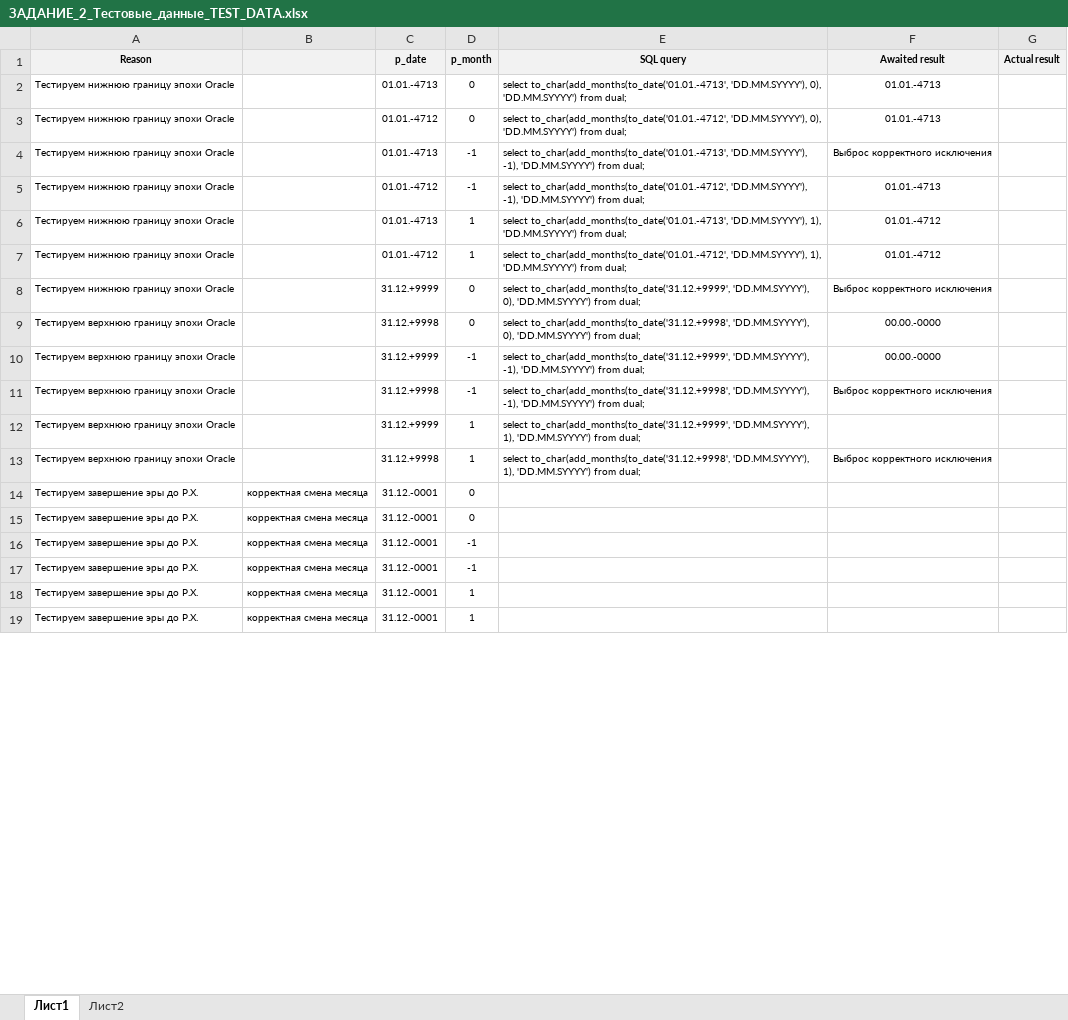
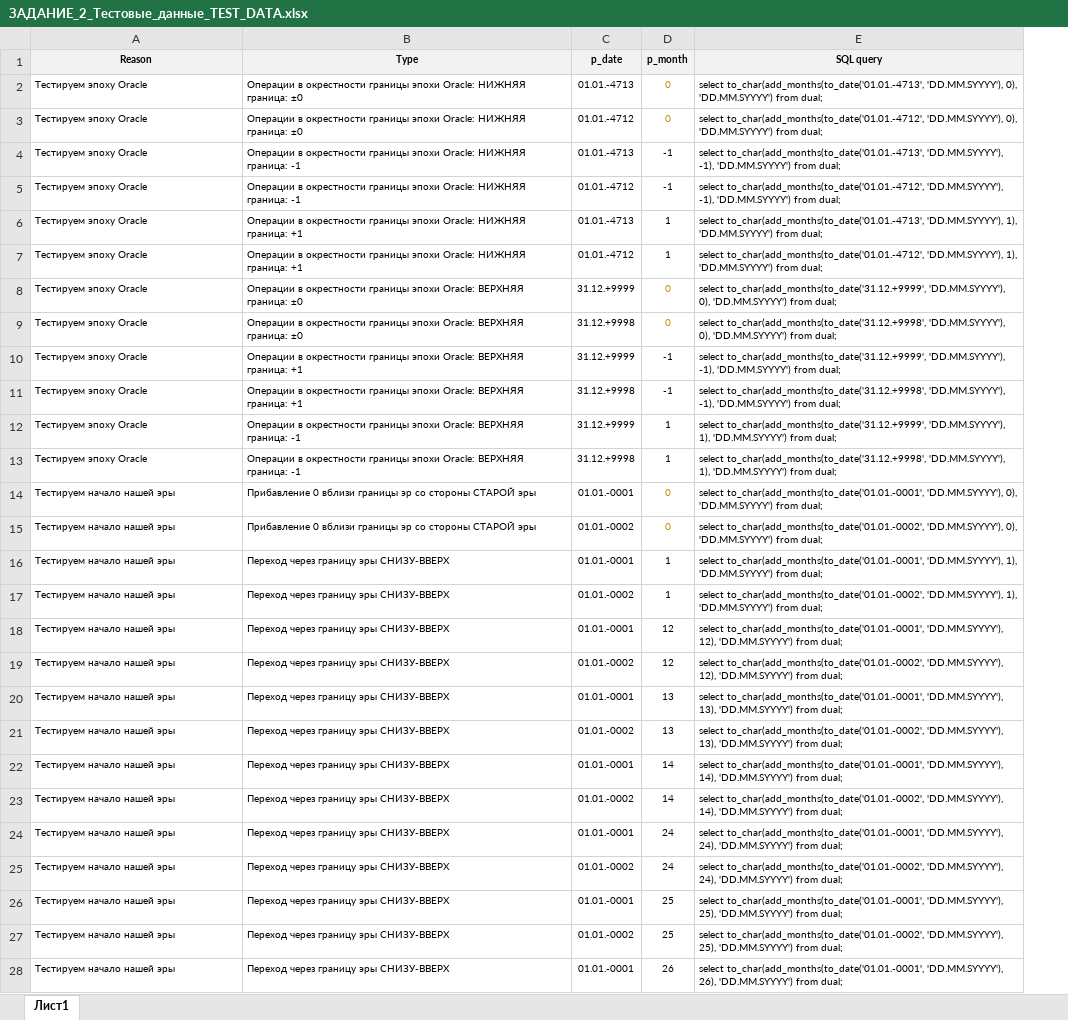
Before and after one commit to UsabilitySpace/InterviewTestTask_CFT, an Excel workbook: ЗАДАНИЕ_2__Протестировать_функцию/ЗАДАНИЕ_2_Тестовые_данные_TEST_DATA.xlsx, sheet Лист1, drawn as a sheet; only a part is shown; values as stored, in another font and other column widths than the file's, no borders; removed rows and columns are numbered as before the commit, all else as after; the diff covers the shown part only; the diff names each change by its address in the sheet, - before the commit and + after, or states it on an @@ line.

```diff
--- a/ЗАДАНИЕ_2__Протестировать_функцию/ЗАДАНИЕ_2_Тестовые_данные_TEST_DATA.xlsx (sheet Лист1)
+++ b/ЗАДАНИЕ_2__Протестировать_функцию/ЗАДАНИЕ_2_Тестовые_данные_TEST_DATA.xlsx (sheet Лист1)
-sheet tab: Лист2
-column B, empty
+column B (Type), rows 2-13: Операции в окрестности границы эпохи Oracle: НИЖНЯЯ граница: ±0 | Операции в окрестности границы эпохи Oracle: НИЖНЯЯ граница: ±0 | Операции в окрестности границы эпохи Oracle: НИЖНЯЯ граница: -1 | Операции в окрестности границы эпохи Oracle: НИЖНЯЯ граница: -1 | Операции в окрестности границы эпохи Oracle: НИЖНЯЯ граница: +1 | Операции в окрестности границы эпохи Oracle: НИЖНЯЯ граница: +1 | Операции в окрестности границы эпохи Oracle: ВЕРХНЯЯ граница: ±0 | Операции в окрестности границы эпохи Oracle: ВЕРХНЯЯ граница: ±0 | Операции в окрестности границы эпохи Oracle: ВЕРХНЯЯ граница: +1 | Операции в окрестности границы эпохи Oracle: ВЕРХНЯЯ граница: +1 | Операции в окрестности границы эпохи Oracle: ВЕРХНЯЯ граница: -1 | Операции в окрестности границы эпохи Oracle: ВЕРХНЯЯ граница: -1
@@ column F (Awaited result) hidden, rows 2-13: 01.01.-4713 | 01.01.-4713 | Выброс корректного исключения | 01.01.-4713 | 01.01.-4712 | 01.01.-4712 | Выброс корректного исключения | 00.00.-0000 | 00.00.-0000 | Выброс корректного исключения |  | Выброс корректного исключения @@
@@ column G (Actual result) hidden, empty @@
-A2:A8 (Reason): Тестируем нижнюю границу эпохи Oracle
+A2:A8 (Reason): Тестируем эпоху Oracle
-D2:D3 text colour: black
+D2:D3 text colour: #BF9000
-D8:D9 text colour: black
+D8:D9 text colour: #BF9000
-A9:A13 (Reason): Тестируем верхнюю границу эпохи Oracle
+A9:A13 (Reason): Тестируем эпоху Oracle
-row 14: Тестируем завершение эры до Р.Х. | корректная смена месяца | 31.12.-0001 | 0
-row 15: Тестируем завершение эры до Р.Х. | корректная смена месяца | 31.12.-0001 | 0
-row 16: Тестируем завершение эры до Р.Х. | корректная смена месяца | 31.12.-0001 | -1
-row 17: Тестируем завершение эры до Р.Х. | корректная смена месяца | 31.12.-0001 | -1
-row 18: Тестируем завершение эры до Р.Х. | корректная смена месяца | 31.12.-0001 | 1
-row 19: Тестируем завершение эры до Р.Х. | корректная смена месяца | 31.12.-0001 | 1
+row 14: Тестируем начало нашей эры | Прибавление 0 вблизи границы эр со стороны СТАРОЙ эры | 01.01.-0001 | 0 | select to_char(add_months(to_date('01.01.-0001', 'DD.MM.SYYYY'), 0), 'DD.MM.SYYYY') from dual;
+row 15: Тестируем начало нашей эры | Прибавление 0 вблизи границы эр со стороны СТАРОЙ эры | 01.01.-0002 | 0 | select to_char(add_months(to_date('01.01.-0002', 'DD.MM.SYYYY'), 0), 'DD.MM.SYYYY') from dual;
+row 16: Тестируем начало нашей эры | Переход через границу эры СНИЗУ-ВВЕРХ | 01.01.-0001 | 1 | select to_char(add_months(to_date('01.01.-0001', 'DD.MM.SYYYY'), 1), 'DD.MM.SYYYY') from dual;
+row 17: Тестируем начало нашей эры | Переход через границу эры СНИЗУ-ВВЕРХ | 01.01.-0002 | 1 | select to_char(add_months(to_date('01.01.-0002', 'DD.MM.SYYYY'), 1), 'DD.MM.SYYYY') from dual;
+row 18: Тестируем начало нашей эры | Переход через границу эры СНИЗУ-ВВЕРХ | 01.01.-0001 | 12 | select to_char(add_months(to_date('01.01.-0001', 'DD.MM.SYYYY'), 12), 'DD.MM.SYYYY') from dual;
+row 19: Тестируем начало нашей эры | Переход через границу эры СНИЗУ-ВВЕРХ | 01.01.-0002 | 12 | select to_char(add_months(to_date('01.01.-0002', 'DD.MM.SYYYY'), 12), 'DD.MM.SYYYY') from dual;
+row 20: Тестируем начало нашей эры | Переход через границу эры СНИЗУ-ВВЕРХ | 01.01.-0001 | 13 | select to_char(add_months(to_date('01.01.-0001', 'DD.MM.SYYYY'), 13), 'DD.MM.SYYYY') from dual;
+row 21: Тестируем начало нашей эры | Переход через границу эры СНИЗУ-ВВЕРХ | 01.01.-0002 | 13 | select to_char(add_months(to_date('01.01.-0002', 'DD.MM.SYYYY'), 13), 'DD.MM.SYYYY') from dual;
+row 22: Тестируем начало нашей эры | Переход через границу эры СНИЗУ-ВВЕРХ | 01.01.-0001 | 14 | select to_char(add_months(to_date('01.01.-0001', 'DD.MM.SYYYY'), 14), 'DD.MM.SYYYY') from dual;
+row 23: Тестируем начало нашей эры | Переход через границу эры СНИЗУ-ВВЕРХ | 01.01.-0002 | 14 | select to_char(add_months(to_date('01.01.-0002', 'DD.MM.SYYYY'), 14), 'DD.MM.SYYYY') from dual;
+row 24: Тестируем начало нашей эры | Переход через границу эры СНИЗУ-ВВЕРХ | 01.01.-0001 | 24 | select to_char(add_months(to_date('01.01.-0001', 'DD.MM.SYYYY'), 24), 'DD.MM.SYYYY') from dual;
+row 25: Тестируем начало нашей эры | Переход через границу эры СНИЗУ-ВВЕРХ | 01.01.-0002 | 24 | select to_char(add_months(to_date('01.01.-0002', 'DD.MM.SYYYY'), 24), 'DD.MM.SYYYY') from dual;
+row 26: Тестируем начало нашей эры | Переход через границу эры СНИЗУ-ВВЕРХ | 01.01.-0001 | 25 | select to_char(add_months(to_date('01.01.-0001', 'DD.MM.SYYYY'), 25), 'DD.MM.SYYYY') from dual;
+row 27: Тестируем начало нашей эры | Переход через границу эры СНИЗУ-ВВЕРХ | 01.01.-0002 | 25 | select to_char(add_months(to_date('01.01.-0002', 'DD.MM.SYYYY'), 25), 'DD.MM.SYYYY') from dual;
+row 28: Тестируем начало нашей эры | Переход через границу эры СНИЗУ-ВВЕРХ | 01.01.-0001 | 26 | select to_char(add_months(to_date('01.01.-0001', 'DD.MM.SYYYY'), 26), 'DD.MM.SYYYY') from dual;
```
Also changed, not shown: 105 added rows, 6 removed rows, 29 edited cells and cell formats elsewhere in this sheet, formulas that keep their value, hidden cells, 1 other file.
